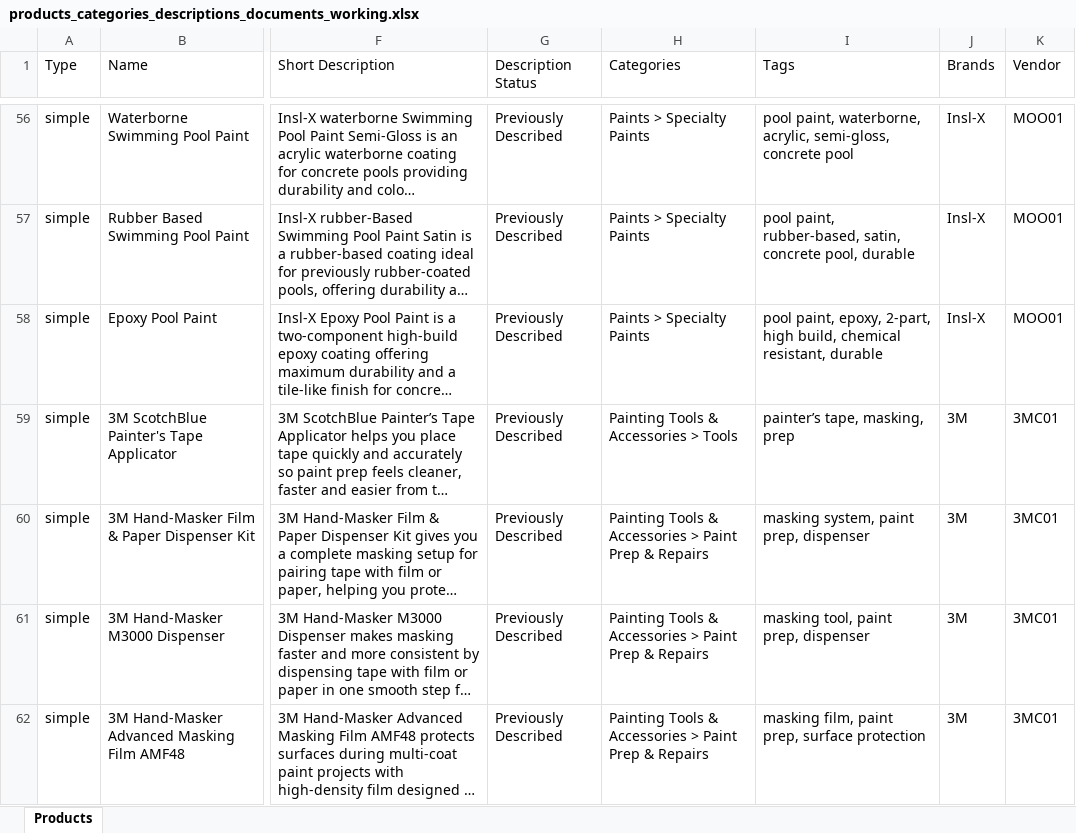
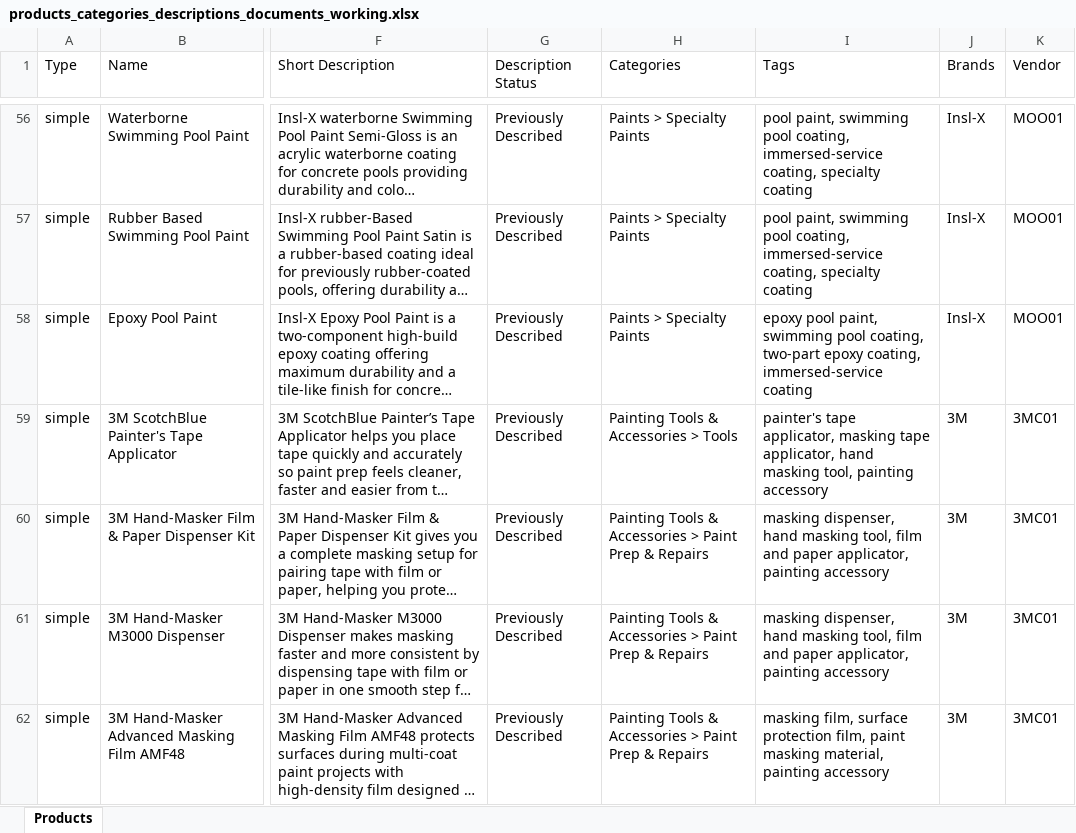
Before and after one commit to kinggoff/NewSteelesImages, an Excel workbook: products_categories_descriptions_documents_working.xlsx, sheet Products, drawn as a sheet; only a part is shown, gaps mark what is left out; long unchanged cells end in …; values as stored, in another font and other column widths than the file's, no borders; the diff covers the shown part only; the diff names each change by its address in the sheet, - before the commit and + after, or states it on an @@ line.

Commit message:
Add product identity tags to working catalog

```diff
--- a/products_categories_descriptions_documents_working.xlsx (sheet Products)
+++ b/products_categories_descriptions_documents_working.xlsx (sheet Products)
-I56 (Tags): pool paint, waterborne, acrylic, semi-gloss, concrete pool
+I56 (Tags): pool paint, swimming pool coating, immersed-service coating, specialty coating
-I57 (Tags): pool paint, rubber-based, satin, concrete pool, durable
+I57 (Tags): pool paint, swimming pool coating, immersed-service coating, specialty coating
-I58 (Tags): pool paint, epoxy, 2-part, high build, chemical resistant, durable
+I58 (Tags): epoxy pool paint, swimming pool coating, two-part epoxy coating, immersed-service coating
-I59 (Tags): painter’s tape, masking, prep
+I59 (Tags): painter's tape applicator, masking tape applicator, hand masking tool, painting accessory
-I60 (Tags): masking system, paint prep, dispenser
+I60 (Tags): masking dispenser, hand masking tool, film and paper applicator, painting accessory
-I61 (Tags): masking tool, paint prep, dispenser
+I61 (Tags): masking dispenser, hand masking tool, film and paper applicator, painting accessory
-I62 (Tags): masking film, paint prep, surface protection
+I62 (Tags): masking film, surface protection film, paint masking material, painting accessory
```
Also changed, not shown: 791 edited cells elsewhere in this sheet, 1 other file.
